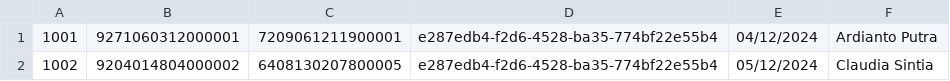
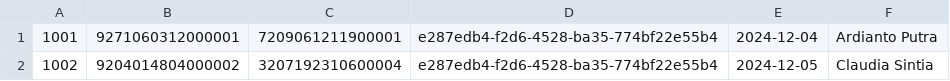
Before and after one commit to sukipri/NATLIB-CL1, a CSV file: DRAFT/testdata.csv, drawn as a sheet.

```diff
--- a/DRAFT/testdata.csv
+++ b/DRAFT/testdata.csv
@@ -1,2 +1,2 @@
-1001;9271060312000001;7209061211900001;e287edb4-f2d6-4528-ba35-774bf22e55b4;04/12/2024;Ardianto Putra
-1002;9204014804000002;6408130207800005;e287edb4-f2d6-4528-ba35-774bf22e55b4;05/12/2024;Claudia Sintia
+1001;9271060312000001;7209061211900001;e287edb4-f2d6-4528-ba35-774bf22e55b4;2024-12-04;Ardianto Putra
+1002;9204014804000002;3207192310600004;e287edb4-f2d6-4528-ba35-774bf22e55b4;2024-12-05;Claudia Sintia
```
Also changed, not shown: 7 other files.
